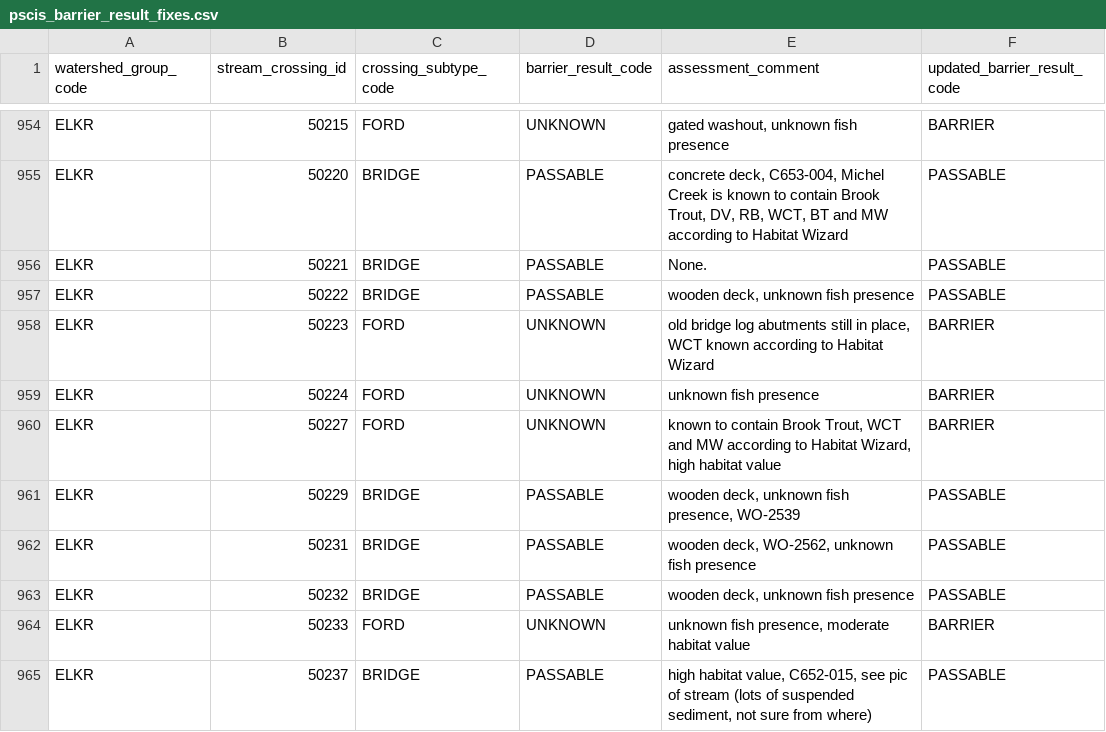
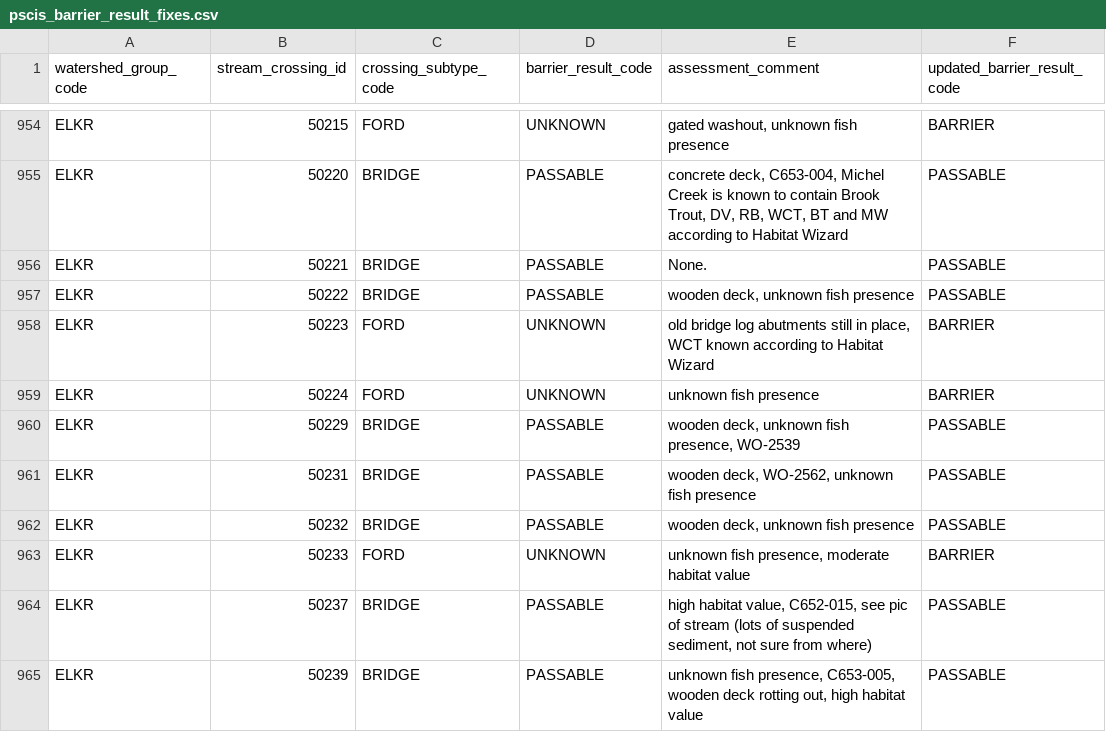
Before and after one commit to smnorris/bcfishpass, a CSV file: 01_prep/02_pscis/data/pscis_barrier_result_fixes.csv, drawn as a sheet; only a part is shown, gaps mark what is left out; the shorter side is filled out with more unchanged rows; the diff names each change by its address in the sheet, - before the commit and + after, or states it on an @@ line.

Commit message:
based on review of imagery and crossing photos, Leach Creek ford is not a barrier

```diff
--- a/01_prep/02_pscis/data/pscis_barrier_result_fixes.csv
+++ b/01_prep/02_pscis/data/pscis_barrier_result_fixes.csv
-row 960: ELKR | 50227 | FORD | UNKNOWN | known to contain Brook Trout, WCT and MW according to Habitat Wizard, high habitat value | BARRIER
```
